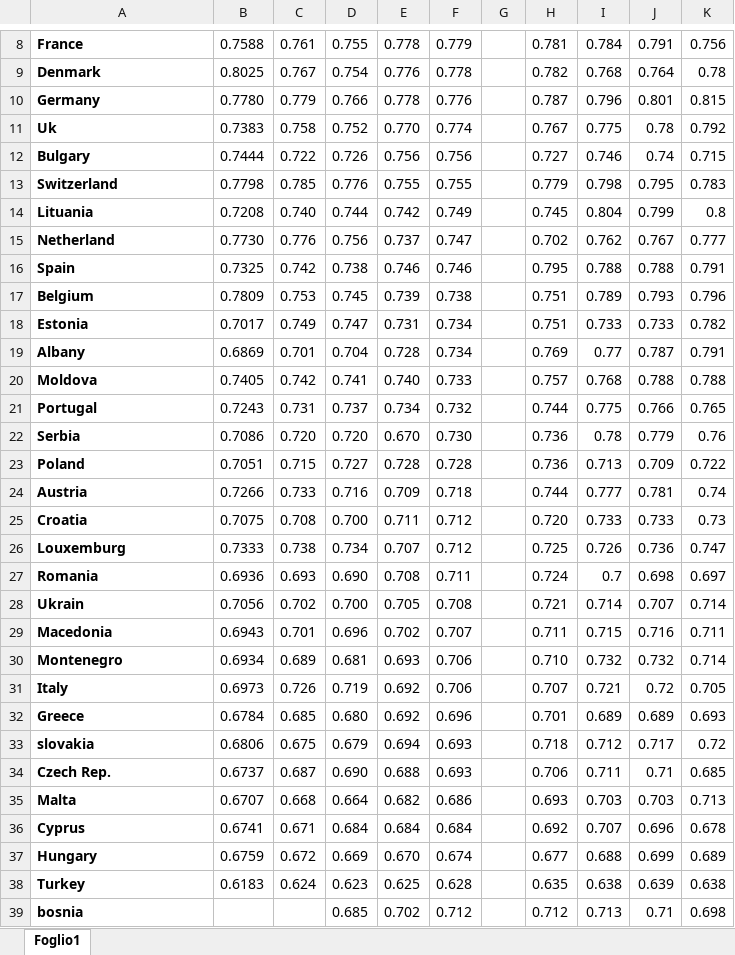
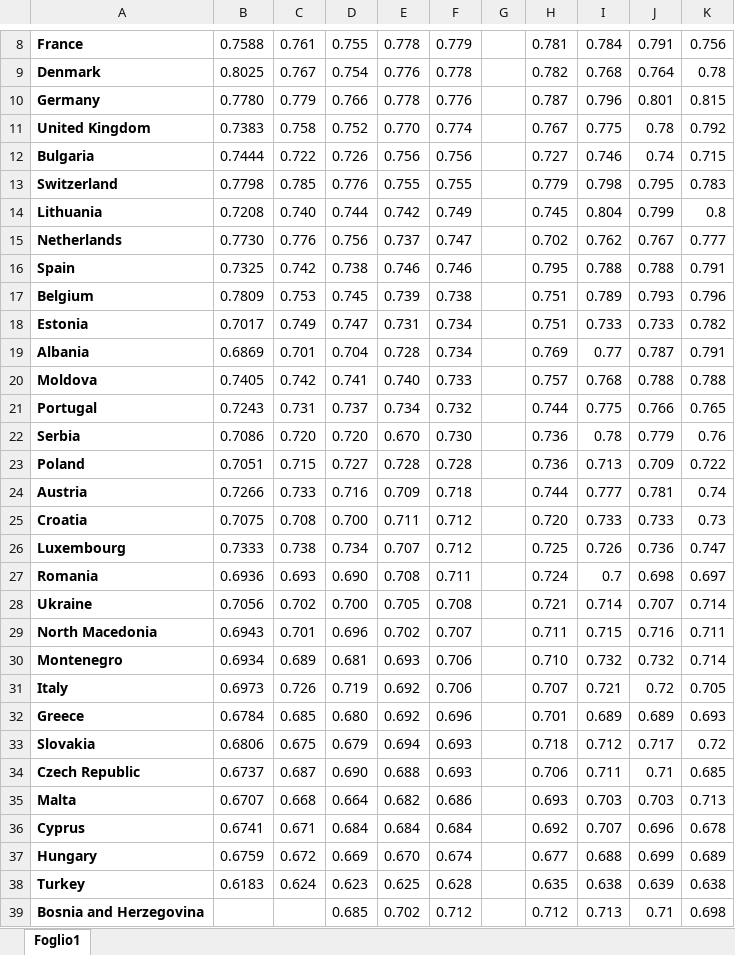
Before and after one commit to giuliodamico/Gender-Inequality-Index-vs-Female-jail-population, an Excel workbook: data/Gender index data/2014-2023_Index_World_economic_forum.xlsx, sheet Foglio1, drawn as a sheet; only a part is shown, gaps mark what is left out; values as stored, in another font and other column widths than the file's, no borders; the diff names each change by its address in the sheet, - before the commit and + after, or states it on an @@ line.

Commit message:
Data Clenead

```diff
--- a/data/Gender index data/2014-2023_Index_World_economic_forum.xlsx (sheet Foglio1)
+++ b/data/Gender index data/2014-2023_Index_World_economic_forum.xlsx (sheet Foglio1)
-A11: Uk
+A11: United Kingdom
-A12: Bulgary
+A12: Bulgaria
-A14: Lituania
+A14: Lithuania
-A15: Netherland
+A15: Netherlands
-A19: Albany
+A19: Albania
-A26: Louxemburg
+A26: Luxembourg
-A28: Ukrain
+A28: Ukraine
-A29: Macedonia
+A29: North Macedonia
-A33: slovakia
+A33: Slovakia
-A34: Czech Rep.
+A34: Czech Republic
-A39: bosnia
+A39: Bosnia and Herzegovina
```
Also changed, not shown: 5 other files.
